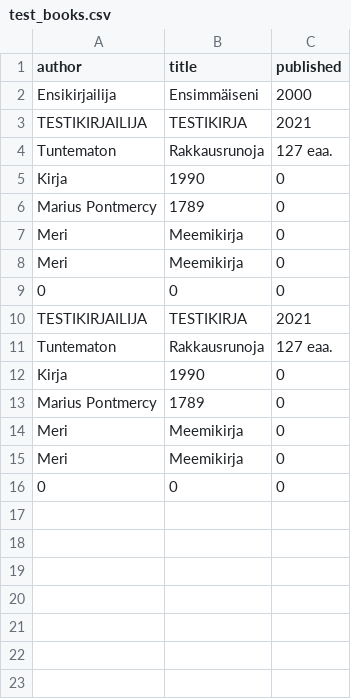
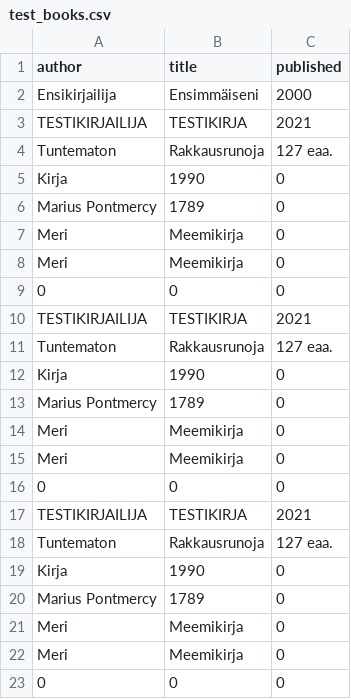
Before and after one commit to NiceModel/reporanka, a CSV file: src/data/test_books.csv, drawn as a sheet; the diff names each change by its address in the sheet, - before the commit and + after, or states it on an @@ line.

```diff
--- a/src/data/test_books.csv
+++ b/src/data/test_books.csv
+row 17: TESTIKIRJAILIJA | TESTIKIRJA | 2021
+row 18: Tuntematon | Rakkausrunoja | 127 eaa.
+row 19: Kirja | 1990 | 0
+row 20: Marius Pontmercy | 1789 | 0
+row 21: Meri | Meemikirja | 0
+row 22: Meri | Meemikirja | 0
+row 23: 0 | 0 | 0
```
Also changed, not shown: 10 other files.
